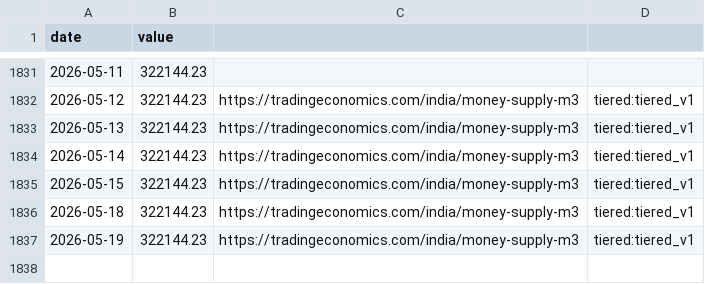
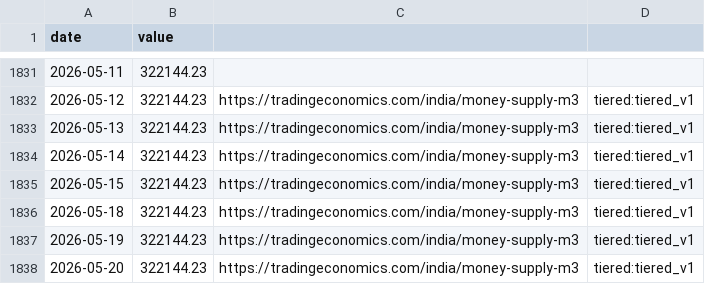
Before and after one commit to aniketkulkarni420/india-risk-monitor, a CSV file: data/history/banking_liquidity.csv, drawn as a sheet; only a part is shown, gaps mark what is left out; the diff names each change by its address in the sheet, - before the commit and + after, or states it on an @@ line.

```diff
--- a/data/history/banking_liquidity.csv
+++ b/data/history/banking_liquidity.csv
+row 1838: 2026-05-20 | 322144.23 | https://tradingeconomics.com/india/money-supply-m3 | tiered:tiered_v1
```
Also changed, not shown: data/history/gsec_curve.csv, data/history/inr_usd.csv, 18 other files.
